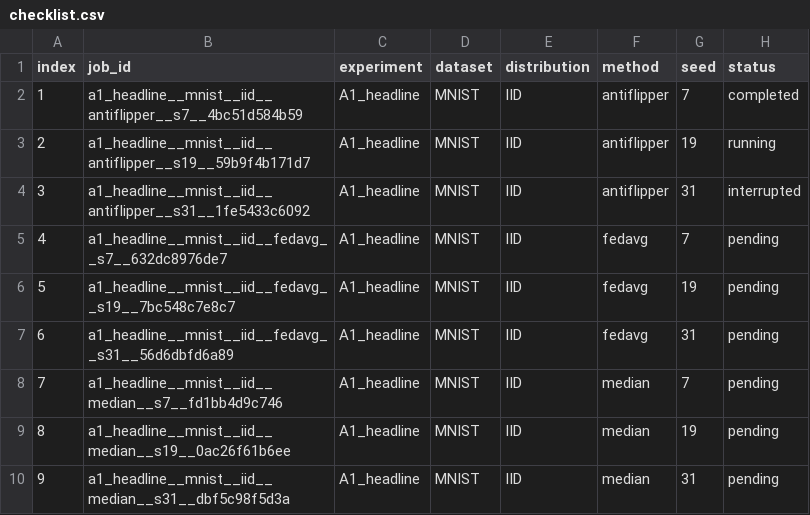
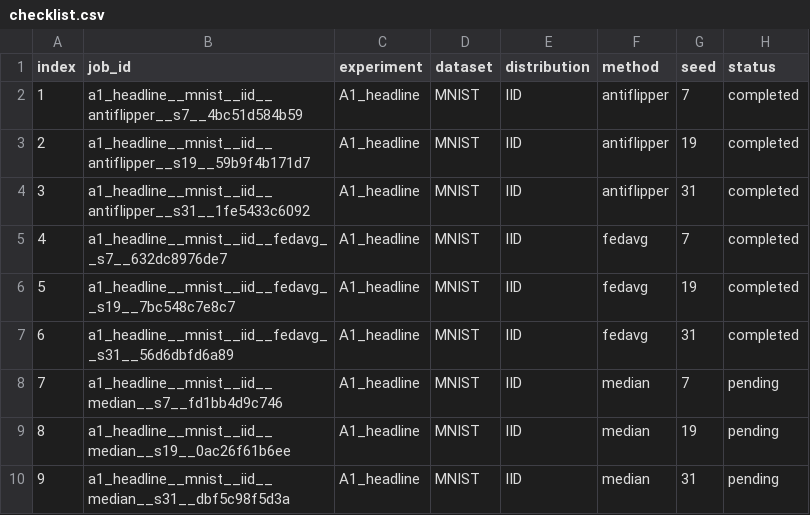
Before and after one commit to abidh8820/AntiFlipper, a CSV file: Code_Journal_Experiments/checklist.csv, drawn as a sheet; only a part is shown.

```diff
--- a/Code_Journal_Experiments/checklist.csv
+++ b/Code_Journal_Experiments/checklist.csv
@@ -2,7 +2,7 @@ index,job_id,experiment,dataset,distribution,method,seed,status
 1,a1_headline__mnist__iid__antiflipper__s7__4bc51d584b59,A1_headline,MNIST,IID,antiflipper,7,completed
-2,a1_headline__mnist__iid__antiflipper__s19__59b9f4b171d7,A1_headline,MNIST,IID,antiflipper,19,running
-3,a1_headline__mnist__iid__antiflipper__s31__1fe5433c6092,A1_headline,MNIST,IID,antiflipper,31,interrupted
-4,a1_headline__mnist__iid__fedavg__s7__632dc8976de7,A1_headline,MNIST,IID,fedavg,7,pending
-5,a1_headline__mnist__iid__fedavg__s19__7bc548c7e8c7,A1_headline,MNIST,IID,fedavg,19,pending
-6,a1_headline__mnist__iid__fedavg__s31__56d6dbfd6a89,A1_headline,MNIST,IID,fedavg,31,pending
+2,a1_headline__mnist__iid__antiflipper__s19__59b9f4b171d7,A1_headline,MNIST,IID,antiflipper,19,completed
+3,a1_headline__mnist__iid__antiflipper__s31__1fe5433c6092,A1_headline,MNIST,IID,antiflipper,31,completed
+4,a1_headline__mnist__iid__fedavg__s7__632dc8976de7,A1_headline,MNIST,IID,fedavg,7,completed
+5,a1_headline__mnist__iid__fedavg__s19__7bc548c7e8c7,A1_headline,MNIST,IID,fedavg,19,completed
+6,a1_headline__mnist__iid__fedavg__s31__56d6dbfd6a89,A1_headline,MNIST,IID,fedavg,31,completed
 7,a1_headline__mnist__iid__median__s7__fd1bb4d9c746,A1_headline,MNIST,IID,median,7,pending
```
Also changed, not shown: 42 other files.
